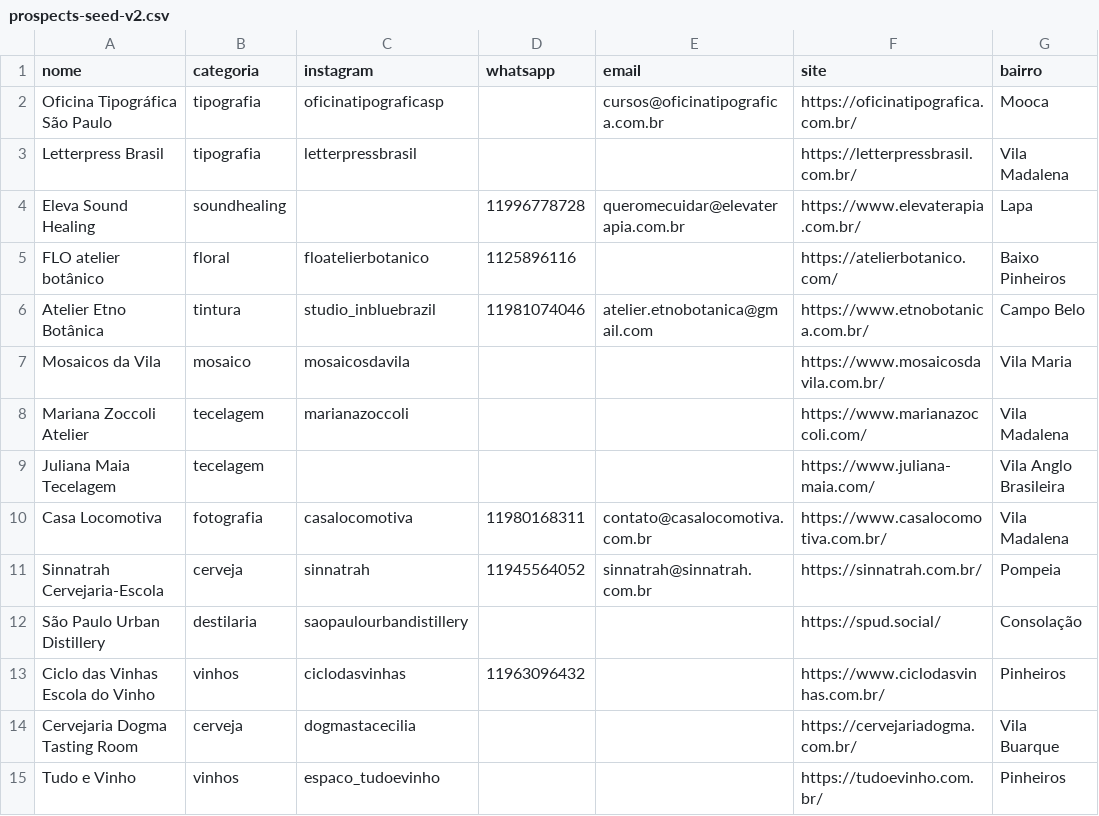
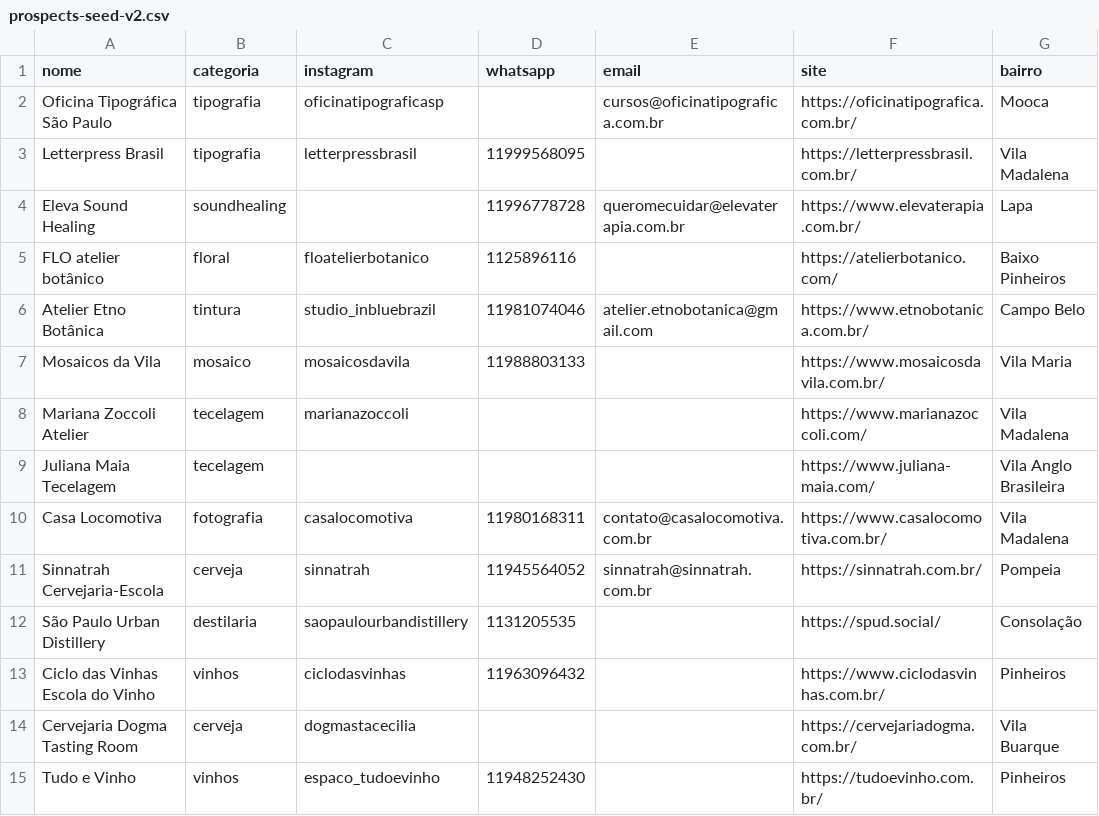
Before and after one commit to Elarahoficial/elarahplatform, a CSV file: data/prospects-seed-v2.csv, drawn as a sheet; only a part is shown; the diff covers the shown part only; the diff names each change by its address in the sheet, - before the commit and + after, or states it on an @@ line.

```diff
--- a/data/prospects-seed-v2.csv
+++ b/data/prospects-seed-v2.csv
-D3 (whatsapp): (empty)
+D3 (whatsapp): 11999568095
-D7 (whatsapp): (empty)
+D7 (whatsapp): 11988803133
-D12 (whatsapp): (empty)
+D12 (whatsapp): 1131205535
-D15 (whatsapp): (empty)
+D15 (whatsapp): 11948252430
```
Also changed, not shown: 10 edited cells elsewhere in this file.
